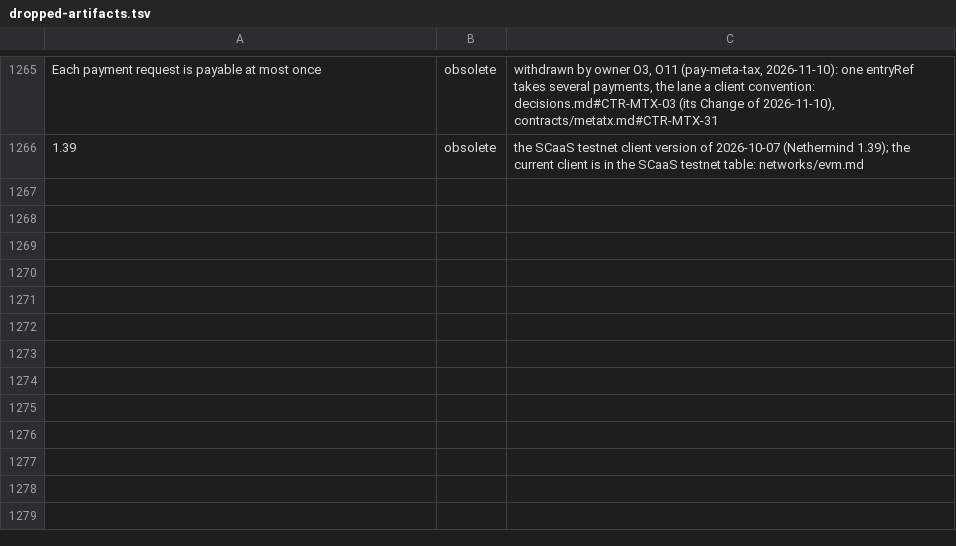
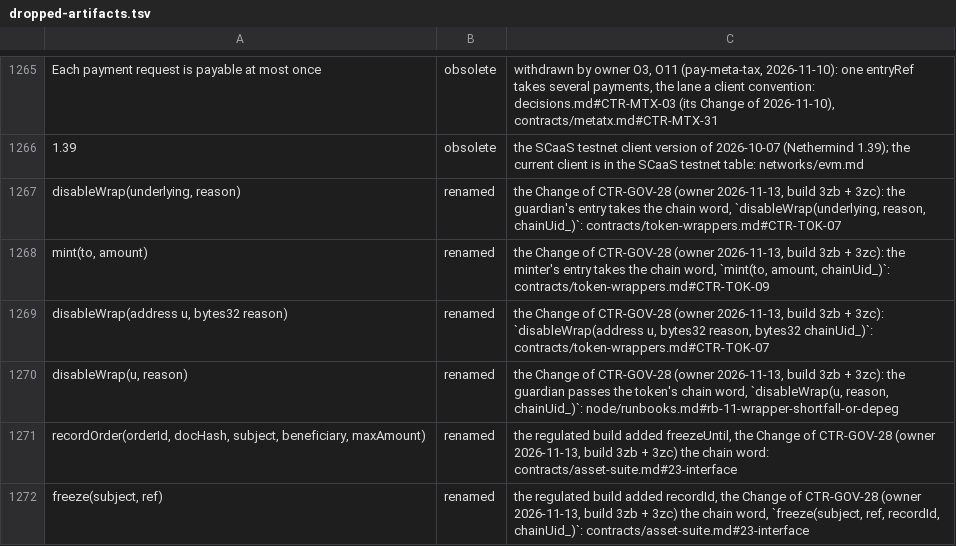
Before and after one commit to dinhduongha/scaas, a TSV file: docs/history/dropped-artifacts.tsv, drawn as a sheet; only a part is shown, gaps mark what is left out; the diff names each change by its address in the sheet, - before the commit and + after, or states it on an @@ line.

```diff
--- a/docs/history/dropped-artifacts.tsv
+++ b/docs/history/dropped-artifacts.tsv
+row 1267: disableWrap(underlying, reason) | renamed | the Change of CTR-GOV-28 (owner 2026-11-13, build 3zb + 3zc): the guardian's entry takes the chain word, `disableWrap(underlying, reason, chainUid_)`: contracts/token-wrappers.md#CTR-TOK-07
+row 1268: mint(to, amount) | renamed | the Change of CTR-GOV-28 (owner 2026-11-13, build 3zb + 3zc): the minter's entry takes the chain word, `mint(to, amount, chainUid_)`: contracts/token-wrappers.md#CTR-TOK-09
+row 1269: disableWrap(address u, bytes32 reason) | renamed | the Change of CTR-GOV-28 (owner 2026-11-13, build 3zb + 3zc): `disableWrap(address u, bytes32 reason, bytes32 chainUid_)`: contracts/token-wrappers.md#CTR-TOK-07
+row 1270: disableWrap(u, reason) | renamed | the Change of CTR-GOV-28 (owner 2026-11-13, build 3zb + 3zc): the guardian passes the token's chain word, `disableWrap(u, reason, chainUid_)`: node/runbooks.md#rb-11-wrapper-shortfall-or-depeg
+row 1271: recordOrder(orderId, docHash, subject, beneficiary, maxAmount) | renamed | the regulated build added freezeUntil, the Change of CTR-GOV-28 (owner 2026-11-13, build 3zb + 3zc) the chain word: contracts/asset-suite.md#23-interface
+row 1272: freeze(subject, ref) | renamed | the regulated build added recordId, the Change of CTR-GOV-28 (owner 2026-11-13, build 3zb + 3zc) the chain word, `freeze(subject, ref, recordId, chainUid_)`: contracts/asset-suite.md#23-interface
```
Also changed, not shown: 19 other files.
